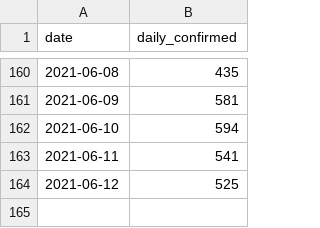
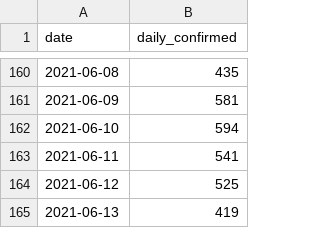
Before and after one commit to kimfinale/pfilter, a CSV file: daily_sim/dat.csv, drawn as a sheet; only a part is shown, gaps mark what is left out; the diff names each change by its address in the sheet, - before the commit and + after, or states it on an @@ line.

```diff
--- a/daily_sim/dat.csv
+++ b/daily_sim/dat.csv
+row 165: 2021-06-13 | 419
```
Also changed, not shown: 2 other files.
